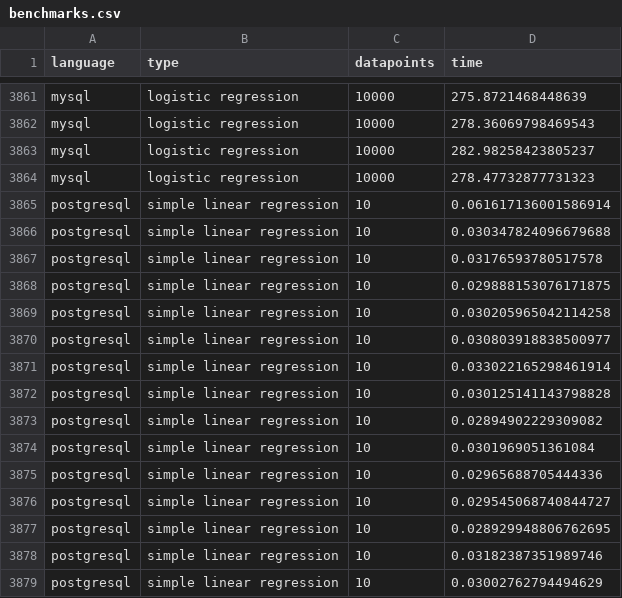
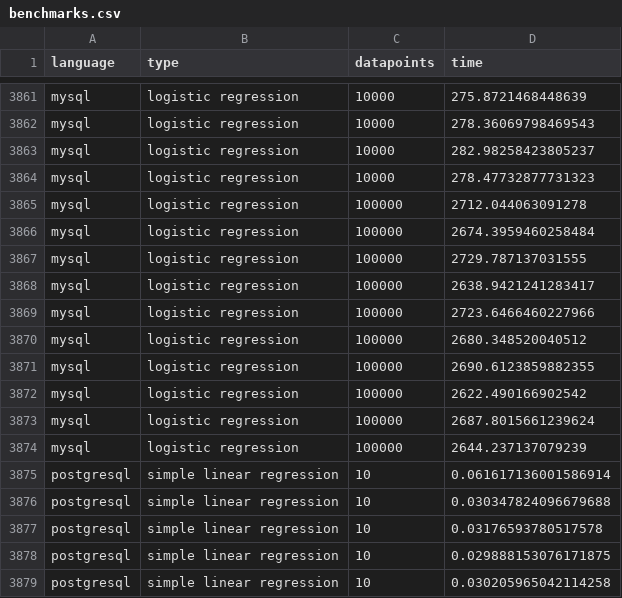
Before and after one commit to thomasheyenbrock/abschlussarbeit, a CSV file: benchmarks/benchmarks.csv, drawn as a sheet; only a part is shown, gaps mark what is left out; the shorter side is filled out with more unchanged rows; the diff names each change by its address in the sheet, - before the commit and + after, or states it on an @@ line.

Commit message:
add benchmarks

```diff
--- a/benchmarks/benchmarks.csv
+++ b/benchmarks/benchmarks.csv
+row 3865: mysql | logistic regression | 100000 | 2712.044063091278
+row 3866: mysql | logistic regression | 100000 | 2674.3959460258484
+row 3867: mysql | logistic regression | 100000 | 2729.787137031555
+row 3868: mysql | logistic regression | 100000 | 2638.9421241283417
+row 3869: mysql | logistic regression | 100000 | 2723.6466460227966
+row 3870: mysql | logistic regression | 100000 | 2680.348520040512
+row 3871: mysql | logistic regression | 100000 | 2690.6123859882355
+row 3872: mysql | logistic regression | 100000 | 2622.490166902542
+row 3873: mysql | logistic regression | 100000 | 2687.8015661239624
+row 3874: mysql | logistic regression | 100000 | 2644.237137079239
```
